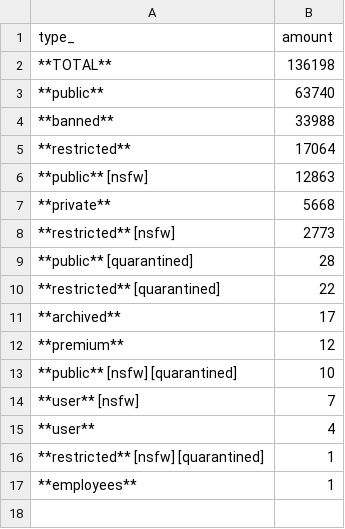
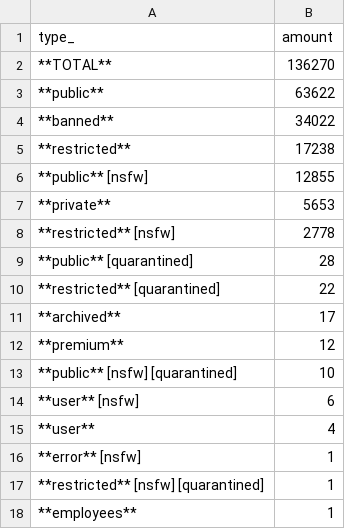
Before and after one commit to fedecalendino/reddit-graph-releases, a CSV file: csv/subreddits_by_type.csv, drawn as a sheet.

```diff
--- a/csv/subreddits_by_type.csv
+++ b/csv/subreddits_by_type.csv
@@ -1,9 +1,9 @@
 type_,amount
-**TOTAL**,136198
-**public**,63740
-**banned**,33988
-**restricted**,17064
-**public** [nsfw],12863
-**private**,5668
-**restricted** [nsfw],2773
+**TOTAL**,136270
+**public**,63622
+**banned**,34022
+**restricted**,17238
+**public** [nsfw],12855
+**private**,5653
+**restricted** [nsfw],2778
 **public** [quarantined],28
@@ -13,4 +13,5 @@ type_,amount
 **public** [nsfw] [quarantined],10
-**user** [nsfw],7
+**user** [nsfw],6
 **user**,4
+**error** [nsfw],1
 **restricted** [nsfw] [quarantined],1
```
Also changed, not shown: 2 other files.
